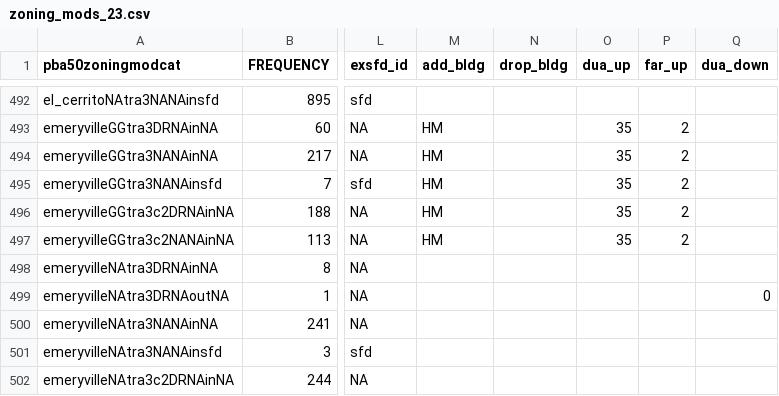
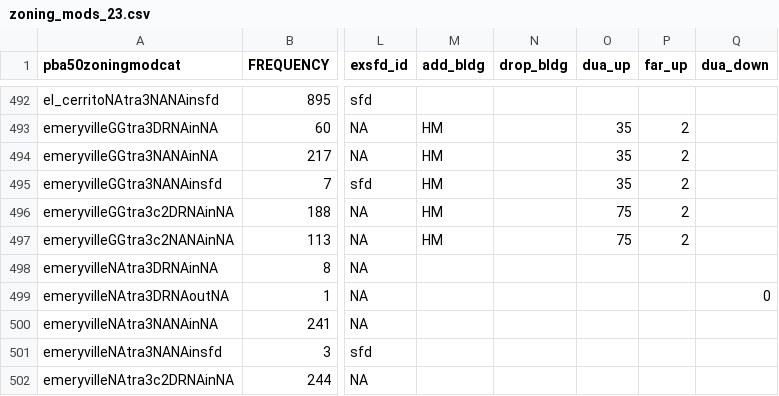
Before and after one commit to UDST/bayarea_urbansim, a CSV file: data/zoning_mods_23.csv, drawn as a sheet; only a part is shown, gaps mark what is left out; the diff names each change by its address in the sheet, - before the commit and + after, or states it on an @@ line.

Commit message:
emery mod

```diff
--- a/data/zoning_mods_23.csv
+++ b/data/zoning_mods_23.csv
-O496:O497 (dua_up): 35
+O496:O497 (dua_up): 75
```
